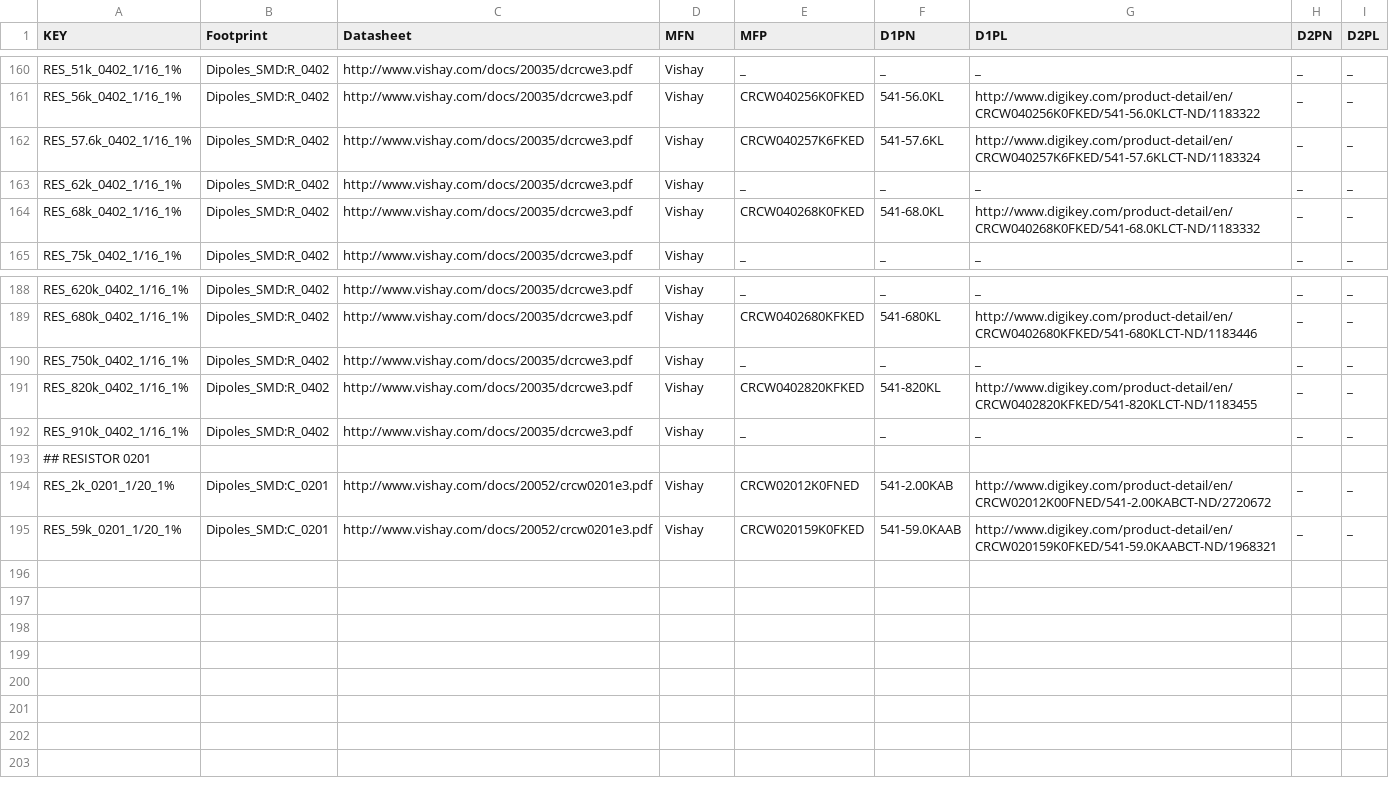
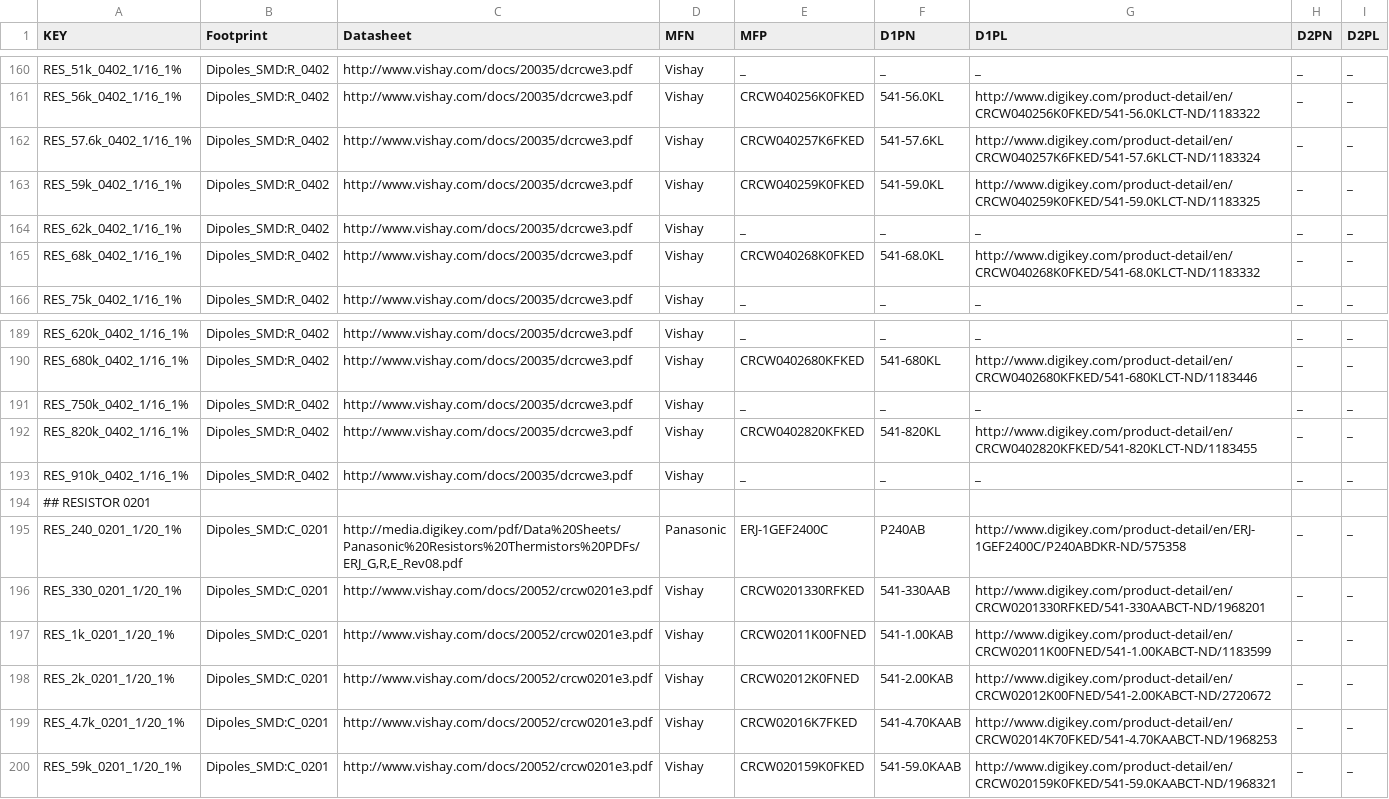
Before and after one commit to osrf/osrf_hw, a CSV file: kicad_scripts/db_files/resistors.csv, drawn as a sheet; only a part is shown, gaps mark what is left out.

```diff
--- a/kicad_scripts/db_files/resistors.csv
+++ b/kicad_scripts/db_files/resistors.csv
@@ -162,2 +162,3 @@ RES_56k_0402_1/16_1%,"Dipoles_SMD:R_0402","http://www.vishay.com/docs/20035/dcrc
 RES_57.6k_0402_1/16_1%,"Dipoles_SMD:R_0402","http://www.vishay.com/docs/20035/dcrcwe3.pdf","Vishay","CRCW040257K6FKED","541-57.6KL","http://www.digikey.com/product-detail/en/CRCW040257K6FKED/541-57.6KLCT-ND/1183324","_","_"
+RES_59k_0402_1/16_1%,"Dipoles_SMD:R_0402","http://www.vishay.com/docs/20035/dcrcwe3.pdf","Vishay","CRCW040259K0FKED","541-59.0KL","http://www.digikey.com/product-detail/en/CRCW040259K0FKED/541-59.0KLCT-ND/1183325","_","_"
 RES_62k_0402_1/16_1%,"Dipoles_SMD:R_0402","http://www.vishay.com/docs/20035/dcrcwe3.pdf","Vishay","_","_","_","_","_"
@@ -193,3 +194,7 @@ RES_910k_0402_1/16_1%,"Dipoles_SMD:R_0402","http://www.vishay.com/docs/20035/dcr
 ## RESISTOR 0201
+RES_240_0201_1/20_1%,"Dipoles_SMD:C_0201","http://media.digikey.com/pdf/Data%20Sheets/Panasonic%20Resistors%20Thermistors%20PDFs/ERJ_G,R,E_Rev08.pdf","Panasonic","ERJ-1GEF2400C","P240AB","http://www.digikey.com/product-detail/en/ERJ-1GEF2400C/P240ABDKR-ND/575358","_","_"
+RES_330_0201_1/20_1%,"Dipoles_SMD:C_0201","http://www.vishay.com/docs/20052/crcw0201e3.pdf","Vishay","CRCW0201330RFKED","541-330AAB","http://www.digikey.com/product-detail/en/CRCW0201330RFKED/541-330AABCT-ND/1968201","_","_"
+RES_1k_0201_1/20_1%,"Dipoles_SMD:C_0201","http://www.vishay.com/docs/20052/crcw0201e3.pdf","Vishay","CRCW02011K00FNED","541-1.00KAB","http://www.digikey.com/product-detail/en/CRCW02011K00FNED/541-1.00KABCT-ND/1183599","_","_"
 RES_2k_0201_1/20_1%,"Dipoles_SMD:C_0201","http://www.vishay.com/docs/20052/crcw0201e3.pdf","Vishay","CRCW02012K0FNED","541-2.00KAB","http://www.digikey.com/product-detail/en/CRCW02012K00FNED/541-2.00KABCT-ND/2720672","_","_"
+RES_4.7k_0201_1/20_1%,"Dipoles_SMD:C_0201","http://www.vishay.com/docs/20052/crcw0201e3.pdf","Vishay","CRCW02016K7FKED","541-4.70KAAB","http://www.digikey.com/product-detail/en/CRCW02014K70FKED/541-4.70KAABCT-ND/1968253","_","_"
 RES_59k_0201_1/20_1%,"Dipoles_SMD:C_0201","http://www.vishay.com/docs/20052/crcw0201e3.pdf","Vishay","CRCW020159K0FKED","541-59.0KAAB","http://www.digikey.com/product-detail/en/CRCW020159K0FKED/541-59.0KAABCT-ND/1968321","_","_"
```
Also changed, not shown: kicad_scripts/db_files/ICs.csv, kicad_scripts/db_files/capacitors.csv, 2 other files.
